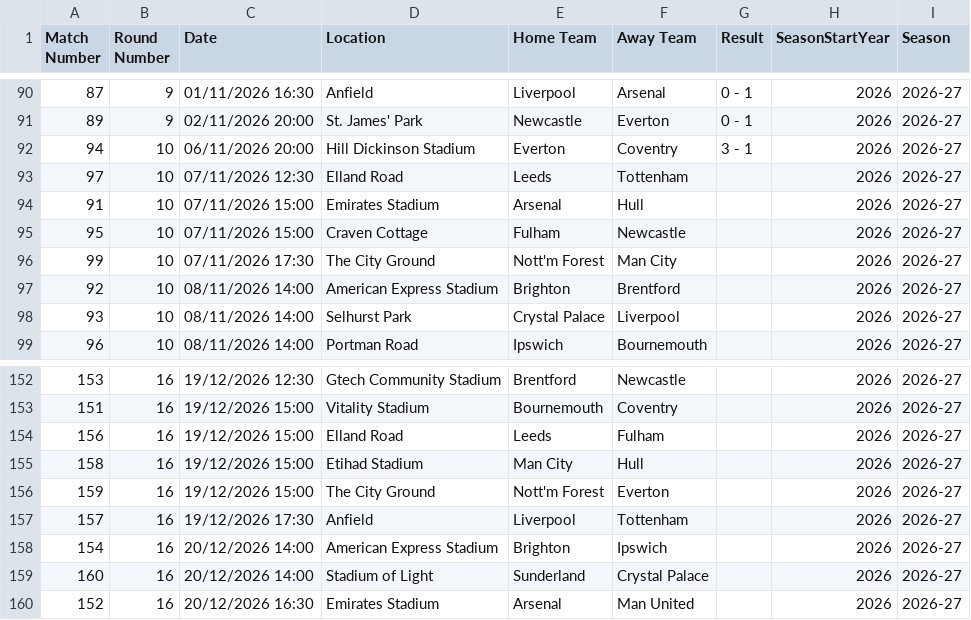
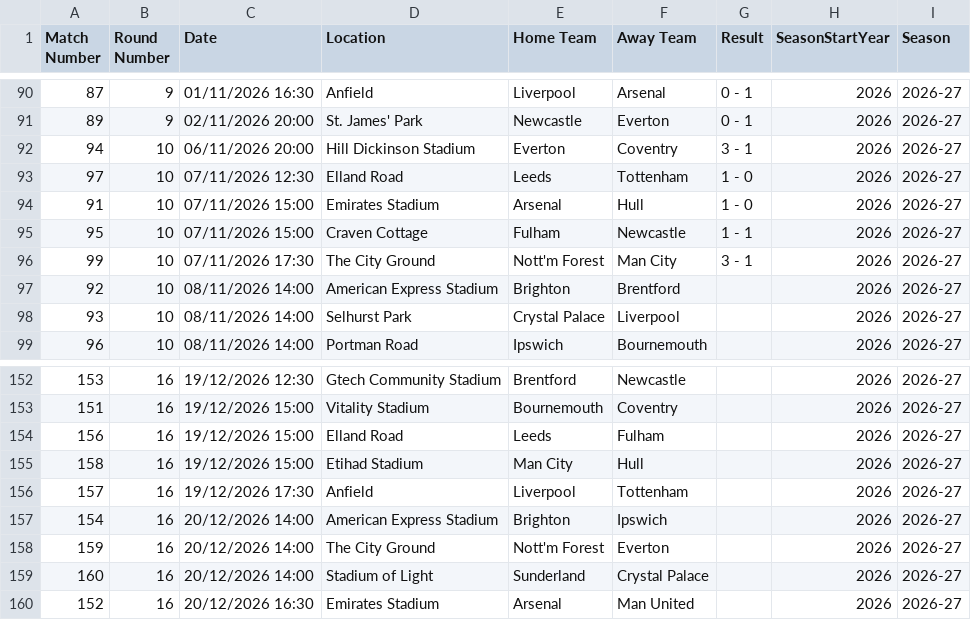
Before and after one commit to JM05326-debug/ballfoot, a CSV file: data/raw/fixtures_2026.csv, drawn as a sheet; only a part is shown, gaps mark what is left out.

```diff
--- a/data/raw/fixtures_2026.csv
+++ b/data/raw/fixtures_2026.csv
@@ -92,6 +92,6 @@ Match Number,Round Number,Date,Location,Home Team,Away Team,Result,SeasonStartYe
 94,10,06/11/2026 20:00,Hill Dickinson Stadium,Everton,Coventry,3 - 1,2026,2026-27
-97,10,07/11/2026 12:30,Elland Road,Leeds,Tottenham,,2026,2026-27
-91,10,07/11/2026 15:00,Emirates Stadium,Arsenal,Hull,,2026,2026-27
-95,10,07/11/2026 15:00,Craven Cottage,Fulham,Newcastle,,2026,2026-27
-99,10,07/11/2026 17:30,The City Ground,Nott'm Forest,Man City,,2026,2026-27
+97,10,07/11/2026 12:30,Elland Road,Leeds,Tottenham,1 - 0,2026,2026-27
+91,10,07/11/2026 15:00,Emirates Stadium,Arsenal,Hull,1 - 0,2026,2026-27
+95,10,07/11/2026 15:00,Craven Cottage,Fulham,Newcastle,1 - 1,2026,2026-27
+99,10,07/11/2026 17:30,The City Ground,Nott'm Forest,Man City,3 - 1,2026,2026-27
 92,10,08/11/2026 14:00,American Express Stadium,Brighton,Brentford,,2026,2026-27
@@ -155,5 +155,5 @@ Match Number,Round Number,Date,Location,Home Team,Away Team,Result,SeasonStartYe
 158,16,19/12/2026 15:00,Etihad Stadium,Man City,Hull,,2026,2026-27
-159,16,19/12/2026 15:00,The City Ground,Nott'm Forest,Everton,,2026,2026-27
 157,16,19/12/2026 17:30,Anfield,Liverpool,Tottenham,,2026,2026-27
 154,16,20/12/2026 14:00,American Express Stadium,Brighton,Ipswich,,2026,2026-27
+159,16,20/12/2026 14:00,The City Ground,Nott'm Forest,Everton,,2026,2026-27
 160,16,20/12/2026 14:00,Stadium of Light,Sunderland,Crystal Palace,,2026,2026-27
```
Also changed, not shown: data/processed/fixtures_full.csv, 15 other files.
